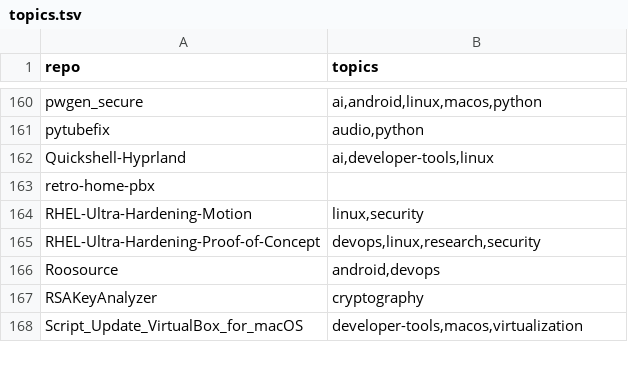
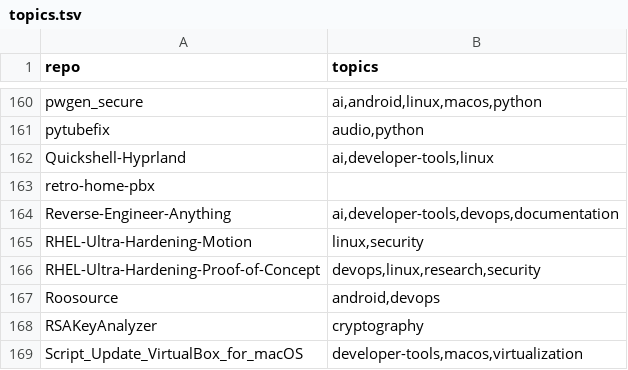
Before and after one commit to valorisa/Github-Portfolio-Taxonomy, a TSV file: inventory/topics.tsv, drawn as a sheet; only a part is shown, gaps mark what is left out; the diff names each change by its address in the sheet, - before the commit and + after, or states it on an @@ line.

```diff
--- a/inventory/topics.tsv
+++ b/inventory/topics.tsv
+row 164: Reverse-Engineer-Anything | ai,developer-tools,devops,documentation
```
Also changed, not shown: 3 other files.
